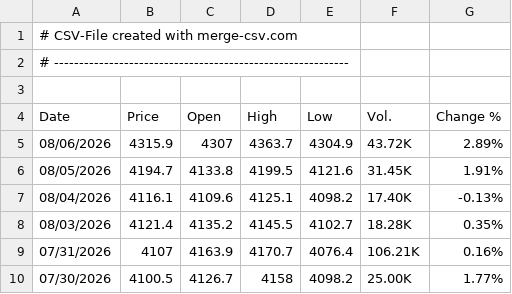
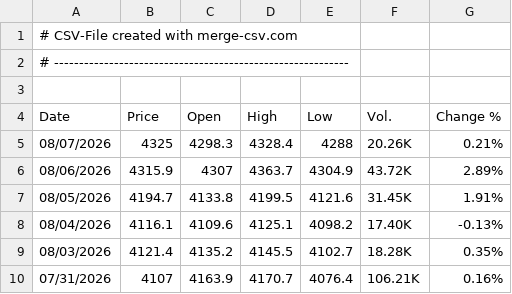
Before and after one commit to alagarsamy-m/GoldSense, a CSV file: dataset/Gold Rate.csv, drawn as a sheet; only a part is shown; the shorter side is filled out with more unchanged rows.

```diff
--- a/dataset/Gold Rate.csv
+++ b/dataset/Gold Rate.csv
@@ -4,2 +4,3 @@
 "Date","Price","Open","High","Low","Vol.","Change %"
+"08/07/2026","4325","4298.3","4328.4","4288","20.26K","0.21%"
 "08/06/2026","4315.9","4307","4363.7","4304.9","43.72K","2.89%"
```
Also changed, not shown: dataset/USD-INR.csv, dataset/prediction_logs.csv, 9 other files.
